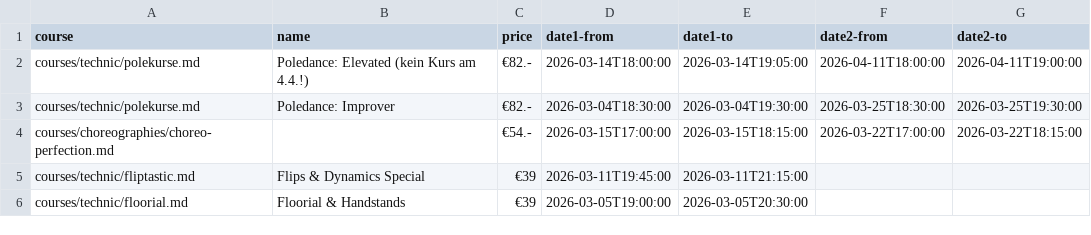
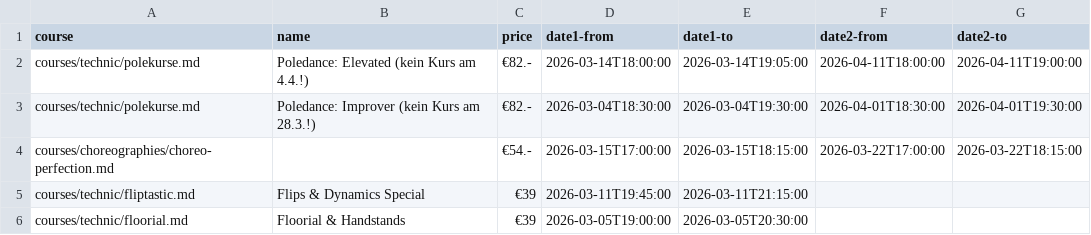
Before and after one commit to ivypoledance/ivypoledance.github.io, a CSV file: coursedates.csv, drawn as a sheet.

Commit message:
Update coursedates.csv

```diff
--- a/coursedates.csv
+++ b/coursedates.csv
@@ -2,3 +2,3 @@ course,name,price,date1-from,date1-to,date2-from,date2-to
 courses/technic/polekurse.md,Poledance: Elevated (kein Kurs am 4.4.!),€82.-,2026-03-14T18:00:00,2026-03-14T19:05:00,2026-04-11T18:00:00,2026-04-11T19:00:00
-courses/technic/polekurse.md,Poledance: Improver,€82.-,2026-03-04T18:30:00,2026-03-04T19:30:00,2026-03-25T18:30:00,2026-03-25T19:30:00
+courses/technic/polekurse.md,Poledance: Improver (kein Kurs am 28.3.!),€82.-,2026-03-04T18:30:00,2026-03-04T19:30:00,2026-04-01T18:30:00,2026-04-01T19:30:00
 courses/choreographies/choreo-perfection.md,,€54.-,2026-03-15T17:00:00,2026-03-15T18:15:00,2026-03-22T17:00:00,2026-03-22T18:15:00
```
